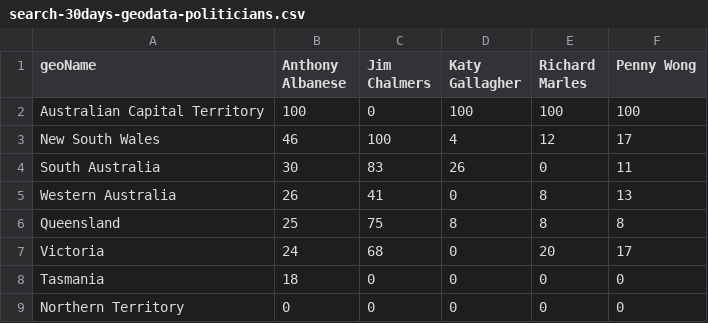
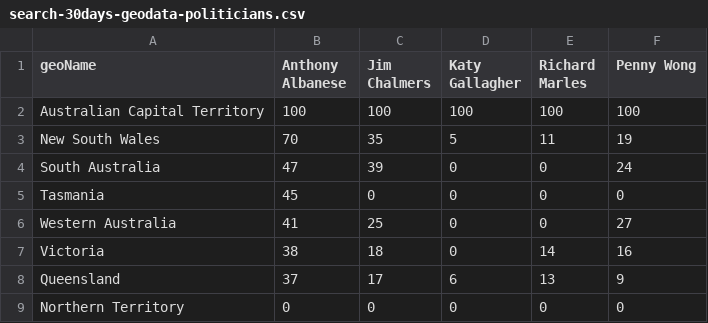
Before and after one commit to isentia-gapi/au_budget, a CSV file: search-30days-geodata-politicians.csv, drawn as a sheet.

Commit message:
committing files

```diff
--- a/search-30days-geodata-politicians.csv
+++ b/search-30days-geodata-politicians.csv
@@ -1,9 +1,9 @@
 geoName,Anthony Albanese,Jim Chalmers,Katy Gallagher,Richard Marles,Penny Wong
-Australian Capital Territory,100,0,100,100,100
-New South Wales,46,100,4,12,17
-South Australia,30,83,26,0,11
-Western Australia,26,41,0,8,13
-Queensland,25,75,8,8,8
-Victoria,24,68,0,20,17
-Tasmania,18,0,0,0,0
+Australian Capital Territory,100,100,100,100,100
+New South Wales,70,35,5,11,19
+South Australia,47,39,0,0,24
+Tasmania,45,0,0,0,0
+Western Australia,41,25,0,0,27
+Victoria,38,18,0,14,16
+Queensland,37,17,6,13,9
 Northern Territory,0,0,0,0,0
```
